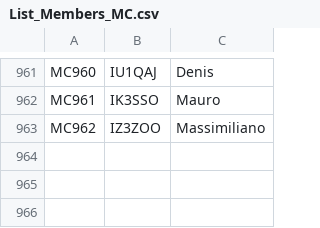
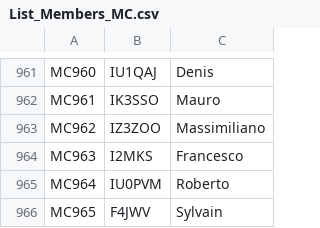
Before and after one commit to bjornekelund/dxlog, a CSV file: mcdqp/List_Members_MC.csv, drawn as a sheet; only a part is shown, gaps mark what is left out; the diff names each change by its address in the sheet, - before the commit and + after, or states it on an @@ line.

```diff
--- a/mcdqp/List_Members_MC.csv
+++ b/mcdqp/List_Members_MC.csv
+row 964: MC963 | I2MKS | Francesco
+row 965: MC964 | IU0PVM | Roberto
+row 966: MC965 | F4JWV | Sylvain
```
Also changed, not shown: agcw/Mitglieder.csv, 21 other files.
